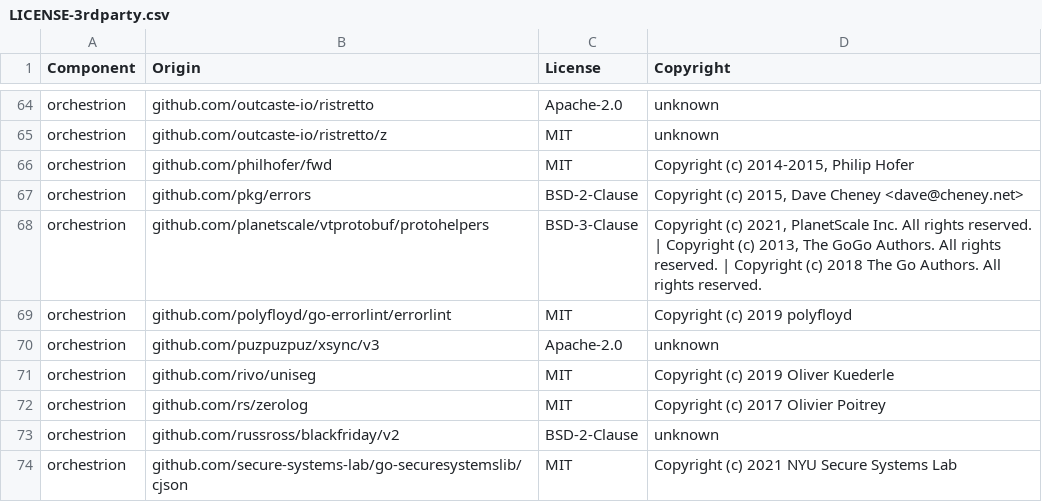
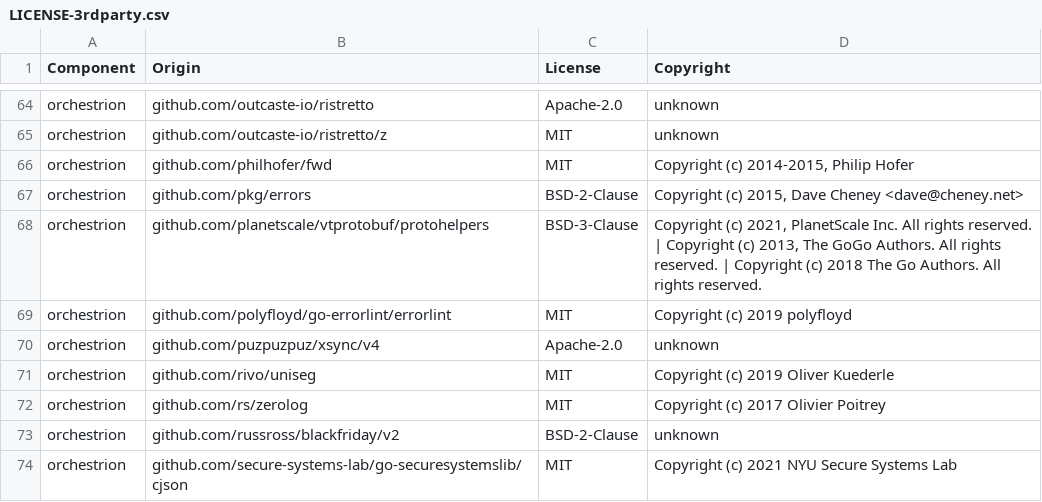
Before and after one commit to DataDog/orchestrion, a CSV file: LICENSE-3rdparty.csv, drawn as a sheet; only a part is shown, gaps mark what is left out.

```diff
--- a/LICENSE-3rdparty.csv
+++ b/LICENSE-3rdparty.csv
@@ -69,3 +69,3 @@ orchestrion,github.com/planetscale/vtprotobuf/protohelpers,BSD-3-Clause,"Copyrig
 orchestrion,github.com/polyfloyd/go-errorlint/errorlint,MIT,Copyright (c) 2019 polyfloyd
-orchestrion,github.com/puzpuzpuz/xsync/v3,Apache-2.0,unknown
+orchestrion,github.com/puzpuzpuz/xsync/v4,Apache-2.0,unknown
 orchestrion,github.com/rivo/uniseg,MIT,Copyright (c) 2019 Oliver Kuederle
```
Also changed, not shown: 9 other files.
